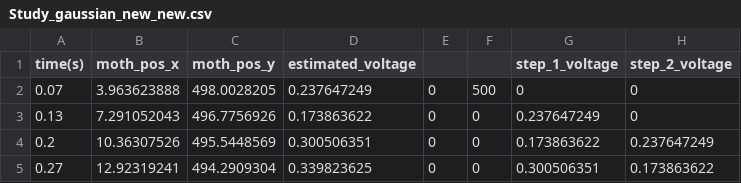
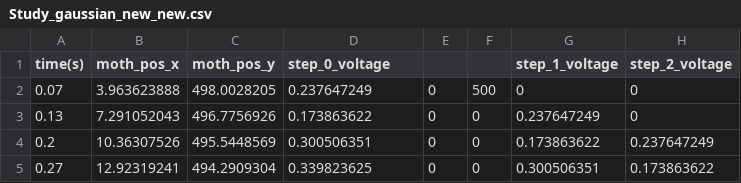
Before and after one commit to Nhat-Luong14/CPT_Robot, a CSV file: gauss_process/data/Study_gaussian_new_new.csv, drawn as a sheet; only a part is shown; the diff names each change by its address in the sheet, - before the commit and + after, or states it on an @@ line.

Commit message:
saving process

```diff
--- a/gauss_process/data/Study_gaussian_new_new.csv
+++ b/gauss_process/data/Study_gaussian_new_new.csv
-D1: estimated_voltage
+D1: step_0_voltage
```
Also changed, not shown: 2 other files.
